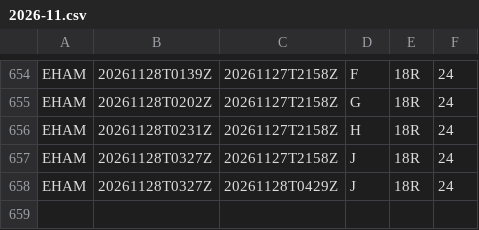
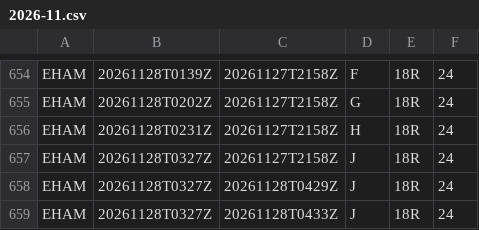
Before and after one commit to honghebincsg/pegasus-fid-gist, a CSV file: atis-history/EHAM/2026-11.csv, drawn as a sheet; only a part is shown, gaps mark what is left out; the diff names each change by its address in the sheet, - before the commit and + after, or states it on an @@ line.

```diff
--- a/atis-history/EHAM/2026-11.csv
+++ b/atis-history/EHAM/2026-11.csv
+row 659: EHAM | 20261128T0327Z | 20261128T0433Z | J | 18R | 24
```
Also changed, not shown: atis-history/KORD/2026-11.csv, atis-history/PANC/2026-11.csv, 4 other files.
